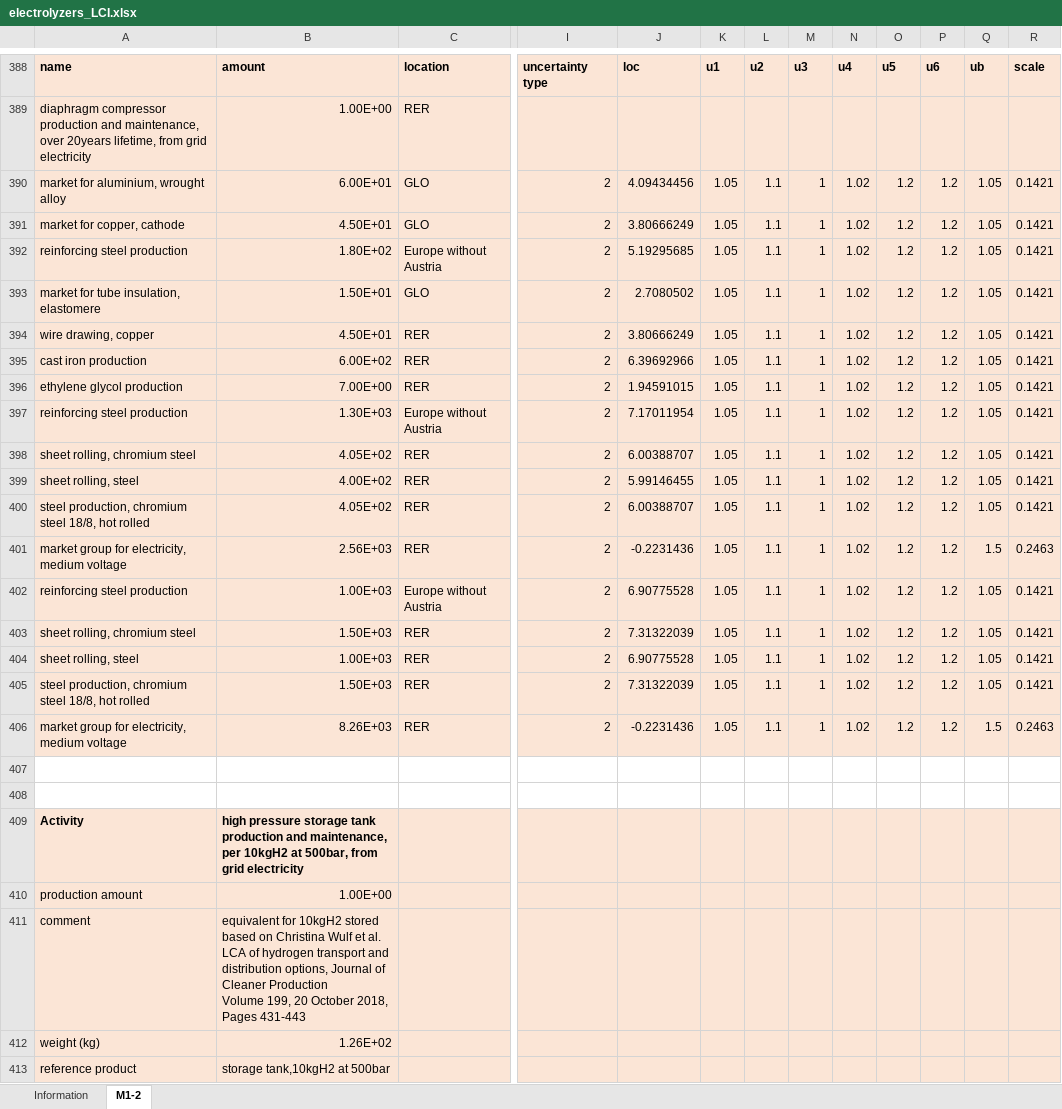
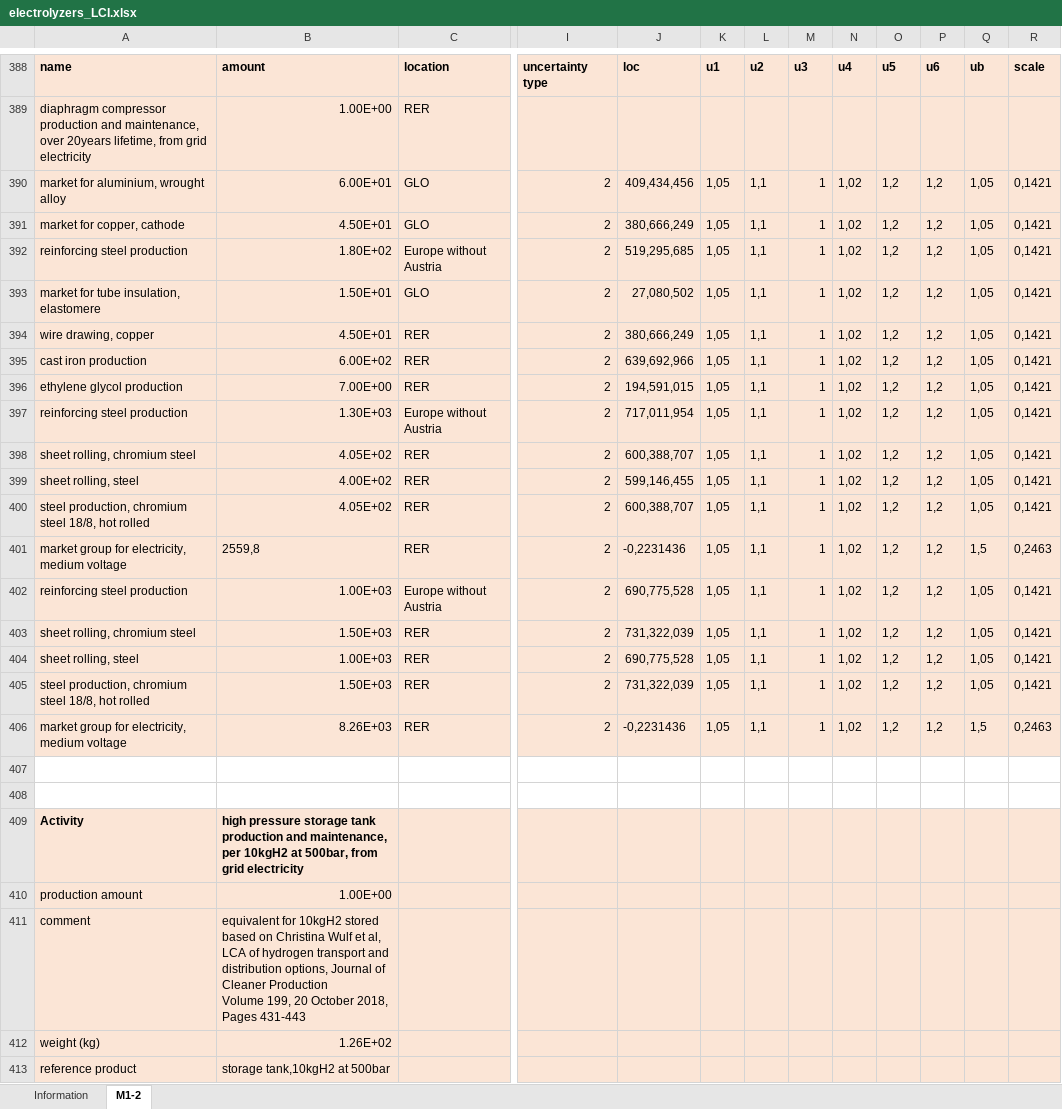
Before and after one commit to juliana-steinbach/HySPI_app, an Excel workbook: electrolyzers_LCI.xlsx, sheet M1-2, drawn as a sheet; only a part is shown, gaps mark what is left out; values as stored, in another font and other column widths than the file's, no borders; the diff covers the shown part only; the diff names each change by its address in the sheet, - before the commit and + after, or states it on an @@ line.

```diff
--- a/electrolyzers_LCI.xlsx (sheet M1-2)
+++ b/electrolyzers_LCI.xlsx (sheet M1-2)
-J390: 4.09434456
+J390: 409,434,456
-K390:K406: 1.05
+K390:K406: 1,05
-L390:L406: 1.1
+L390:L406: 1,1
-N390:N406: 1.02
+N390:N406: 1,02
-O390:O406: 1.2
+O390:O406: 1,2
-P390:P406: 1.2
+P390:P406: 1,2
-Q390:Q400: 1.05
+Q390:Q400: 1,05
-R390:R400: 0.1421
+R390:R400: 0,1421
-J391: 3.80666249
+J391: 380,666,249
-J392: 5.19295685
+J392: 519,295,685
-J393: 2.7080502
+J393: 27,080,502
-J394: 3.80666249
+J394: 380,666,249
-J395: 6.39692966
+J395: 639,692,966
-J396: 1.94591015
+J396: 194,591,015
-J397: 7.17011954
+J397: 717,011,954
-J398: 6.00388707
+J398: 600,388,707
-J399: 5.99146455
+J399: 599,146,455
-J400: 6.00388707
+J400: 600,388,707
-B401: 2.56E+03
+B401: 2559,8
-J401: -0.2231436
+J401: -0,2231436
-Q401: 1.5
+Q401: 1,5
-R401: 0.2463
+R401: 0,2463
-J402: 6.90775528
+J402: 690,775,528
-Q402:Q405: 1.05
+Q402:Q405: 1,05
-R402:R405: 0.1421
+R402:R405: 0,1421
-J403: 7.31322039
+J403: 731,322,039
-J404: 6.90775528
+J404: 690,775,528
-J405: 7.31322039
+J405: 731,322,039
-J406: -0.2231436
+J406: -0,2231436
-Q406: 1.5
+Q406: 1,5
-R406: 0.2463
+R406: 0,2463
-B411: …Wulf et al. LCA of…
+B411: …Wulf et al, LCA of…
```
Also changed, not shown: 145 added rows, 1 removed row, 642 edited cells and cell formats elsewhere in this sheet, 2 other files.
